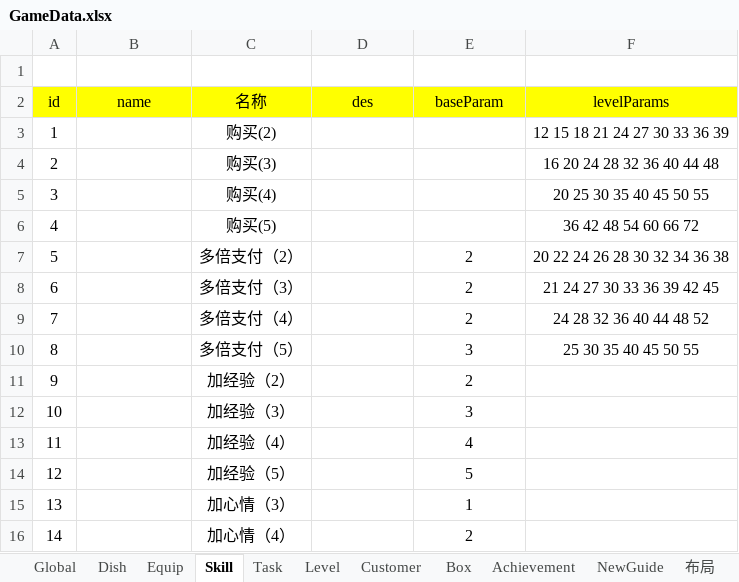
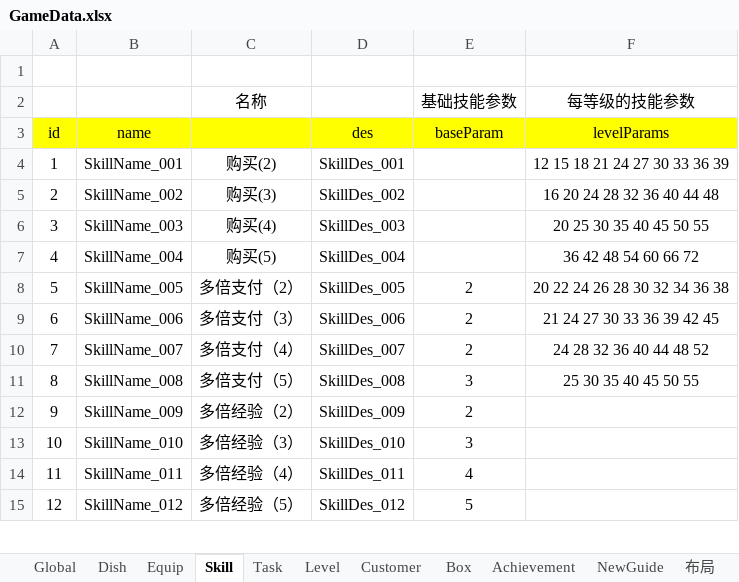
Before and after one commit to Theodore639/Sushi, an Excel workbook: Doc/GameData.xlsx, sheet Skill, drawn as a sheet; only a part is shown; values as stored, in another font and other column widths than the file's, no borders; conditional formats not drawn; removed rows and columns are numbered as before the commit, all else as after; the diff covers the shown part only; the diff names each change by its address in the sheet, - before the commit and + after, or states it on an @@ line.

```diff
--- a/Doc/GameData.xlsx (sheet Skill)
+++ b/Doc/GameData.xlsx (sheet Skill)
+row 2:  |  | 名称 |  | 基础技能参数 | 每等级的技能参数
-C3: 名称
+C3: (empty)
-B4: (empty)
+B4: SkillName_001
-D4: (empty)
+D4: SkillDes_001
-B5: (empty)
+B5: SkillName_002
-D5: (empty)
+D5: SkillDes_002
-B6: (empty)
+B6: SkillName_003
-D6: (empty)
+D6: SkillDes_003
-B7: (empty)
+B7: SkillName_004
-D7: (empty)
+D7: SkillDes_004
-B8: (empty)
+B8: SkillName_005
-D8: (empty)
+D8: SkillDes_005
-B9: (empty)
+B9: SkillName_006
-D9: (empty)
+D9: SkillDes_006
-B10: (empty)
+B10: SkillName_007
-D10: (empty)
+D10: SkillDes_007
-B11: (empty)
+B11: SkillName_008
-D11: (empty)
+D11: SkillDes_008
-B12: (empty)
+B12: SkillName_009
-C12: 加经验（2）
+C12: 多倍经验（2）
-D12: (empty)
+D12: SkillDes_009
-B13: (empty)
+B13: SkillName_010
-C13: 加经验（3）
+C13: 多倍经验（3）
-D13: (empty)
+D13: SkillDes_010
-B14: (empty)
+B14: SkillName_011
-C14: 加经验（4）
+C14: 多倍经验（4）
-D14: (empty)
+D14: SkillDes_011
-B15: (empty)
+B15: SkillName_012
-C15: 加经验（5）
+C15: 多倍经验（5）
-D15: (empty)
+D15: SkillDes_012
-row 15: 13 |  | 加心情（3） |  | 1
-row 16: 14 |  | 加心情（4） |  | 2
```
Also changed, not shown: 1 added row, 3 removed rows, 44 edited cells and cell formats elsewhere in this sheet, sheet Dish, sheet Customer, sheet Level, sheet Box, formulas that keep their value, 9 other files.
